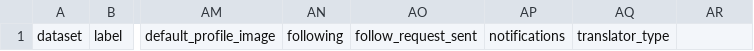
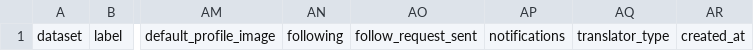
Before and after one commit to dblop/bot_detector_project, a CSV file: users.csv, drawn as a sheet; only a part is shown, gaps mark what is left out; the diff names each change by its address in the sheet, - before the commit and + after, or states it on an @@ line.

```diff
--- a/users.csv
+++ b/users.csv
-AR1: (empty)
+AR1: created_at
```
Also changed, not shown: 3 other files.
